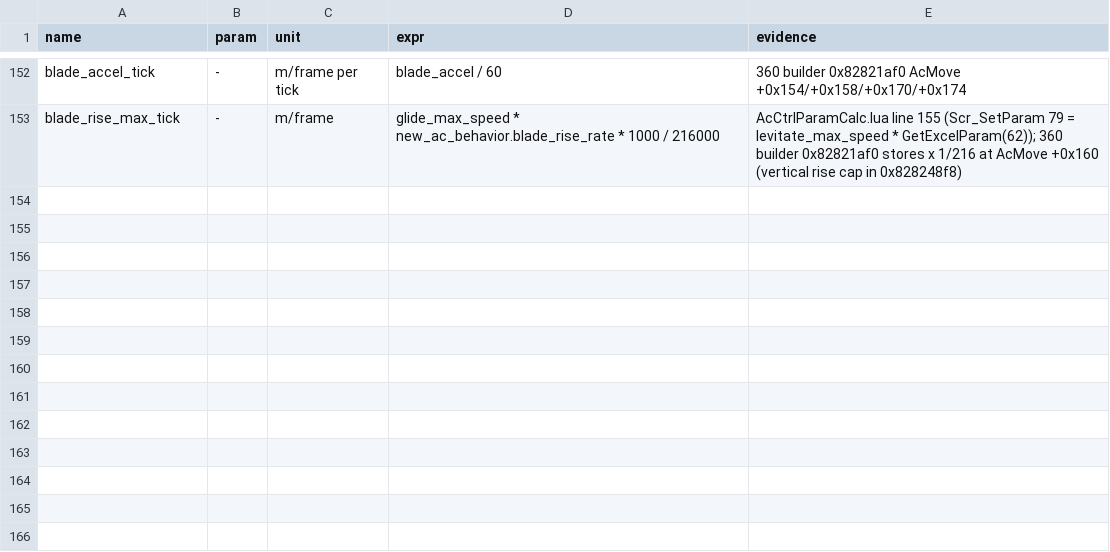
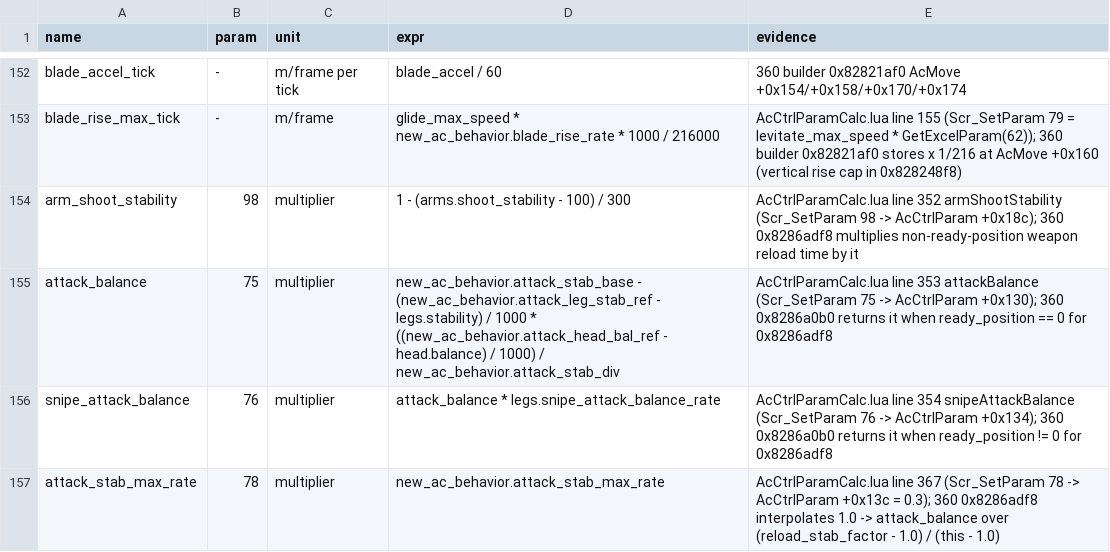
Before and after one commit to ninjagodino/ArmoredCoreRustRewrite, a CSV file: sheets/ac_ctrl_calc.csv, drawn as a sheet; only a part is shown, gaps mark what is left out.

```diff
--- a/sheets/ac_ctrl_calc.csv
+++ b/sheets/ac_ctrl_calc.csv
@@ -153 +153,5 @@ blade_accel_tick,-,m/frame per tick,blade_accel / 60,"360 builder 0x82821af0 AcM
 blade_rise_max_tick,-,m/frame,glide_max_speed * new_ac_behavior.blade_rise_rate * 1000 / 216000,"AcCtrlParamCalc.lua line 155 (Scr_SetParam 79 = levitate_max_speed * GetExcelParam(62)); 360 builder 0x82821af0 stores x 1/216 at AcMove +0x160 (vertical rise cap in 0x828248f8)"
+arm_shoot_stability,98,multiplier,1 - (arms.shoot_stability - 100) / 300,"AcCtrlParamCalc.lua line 352 armShootStability (Scr_SetParam 98 -> AcCtrlParam +0x18c); 360 0x8286adf8 multiplies non-ready-position weapon reload time by it"
+attack_balance,75,multiplier,new_ac_behavior.attack_stab_base - (new_ac_behavior.attack_leg_stab_ref - legs.stability) / 1000 * ((new_ac_behavior.attack_head_bal_ref - head.balance) / 1000) / new_ac_behavior.attack_stab_div,"AcCtrlParamCalc.lua line 353 attackBalance (Scr_SetParam 75 -> AcCtrlParam +0x130); 360 0x8286a0b0 returns it when ready_position == 0 for 0x8286adf8"
+snipe_attack_balance,76,multiplier,attack_balance * legs.snipe_attack_balance_rate,"AcCtrlParamCalc.lua line 354 snipeAttackBalance (Scr_SetParam 76 -> AcCtrlParam +0x134); 360 0x8286a0b0 returns it when ready_position != 0 for 0x8286adf8"
+attack_stab_max_rate,78,multiplier,new_ac_behavior.attack_stab_max_rate,"AcCtrlParamCalc.lua line 367 (Scr_SetParam 78 -> AcCtrlParam +0x13c = 0.3); 360 0x8286adf8 interpolates 1.0 -> attack_balance over (reload_stab_factor - 1.0) / (this - 1.0)"
```
Also changed, not shown: sheets/ac_part_fields.csv, sheets/systems.csv, 8 other files.
